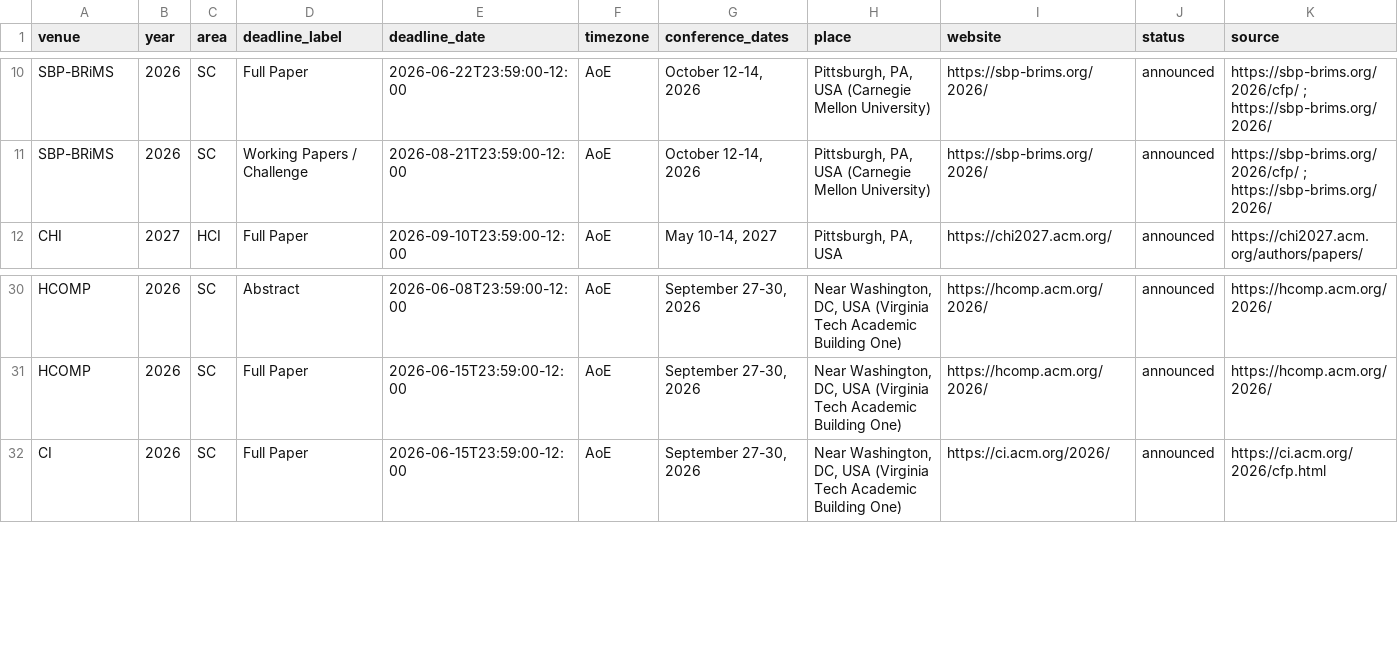
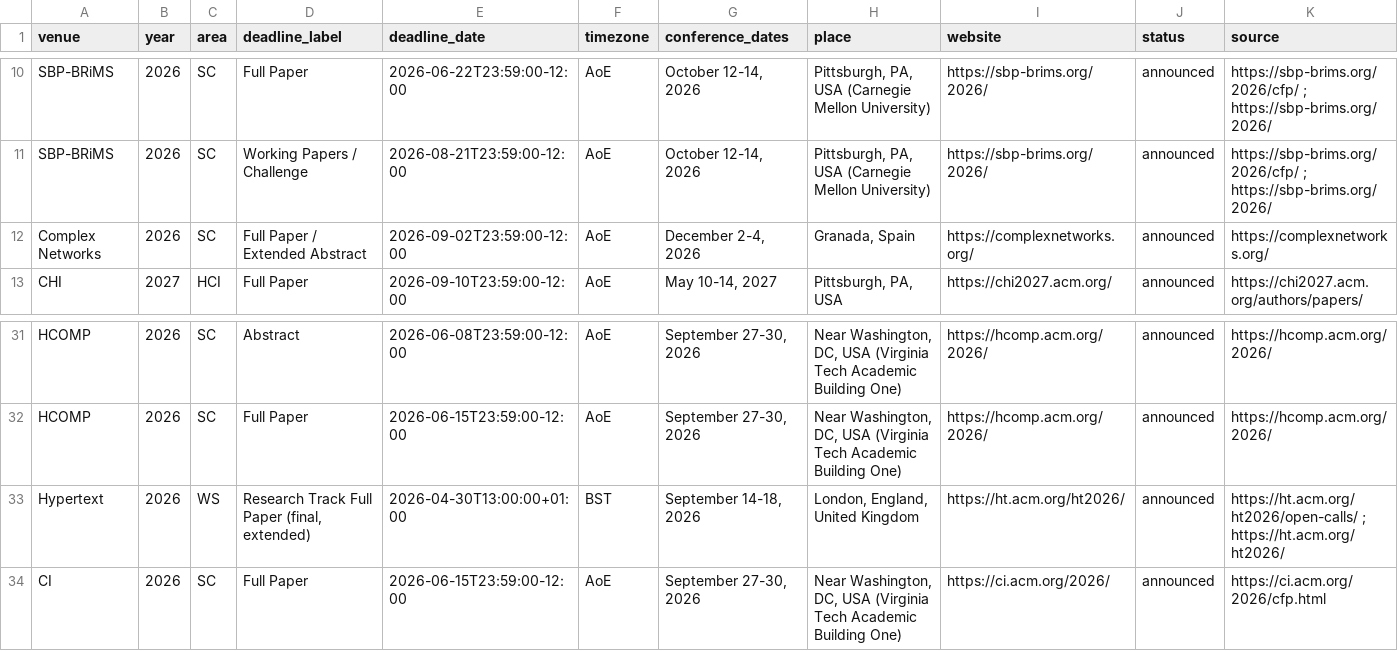
Before and after one commit to kkwmr/social-computing-deadlines, a CSV file: data/deadlines.csv, drawn as a sheet; only a part is shown, gaps mark what is left out.

Commit message:
data: sync from casp.jp (2026-07-27)

```diff
--- a/data/deadlines.csv
+++ b/data/deadlines.csv
@@ -11,2 +11,3 @@ SBP-BRiMS,2026,SC,Full Paper,2026-06-22T23:59:00-12:00,AoE,"October 12-14, 2026"
 SBP-BRiMS,2026,SC,Working Papers / Challenge,2026-08-21T23:59:00-12:00,AoE,"October 12-14, 2026","Pittsburgh, PA, USA (Carnegie Mellon University)",https://sbp-brims.org/2026/,announced,https://sbp-brims.org/2026/cfp/ ; https://sbp-brims.org/2026/
+Complex Networks,2026,SC,Full Paper / Extended Abstract,2026-09-02T23:59:00-12:00,AoE,"December 2-4, 2026","Granada, Spain",https://complexnetworks.org/,announced,https://complexnetworks.org/
 CHI,2027,HCI,Full Paper,2026-09-10T23:59:00-12:00,AoE,"May 10-14, 2027","Pittsburgh, PA, USA",https://chi2027.acm.org/,announced,https://chi2027.acm.org/authors/papers/
@@ -31,2 +32,3 @@ HCOMP,2026,SC,Abstract,2026-06-08T23:59:00-12:00,AoE,"September 27-30, 2026","Ne
 HCOMP,2026,SC,Full Paper,2026-06-15T23:59:00-12:00,AoE,"September 27-30, 2026","Near Washington, DC, USA (Virginia Tech Academic Building One)",https://hcomp.acm.org/2026/,announced,https://hcomp.acm.org/2026/
+Hypertext,2026,WS,"Research Track Full Paper (final, extended)",2026-04-30T13:00:00+01:00,BST,"September 14-18, 2026","London, England, United Kingdom",https://ht.acm.org/ht2026/,announced,https://ht.acm.org/ht2026/open-calls/ ; https://ht.acm.org/ht2026/
 CI,2026,SC,Full Paper,2026-06-15T23:59:00-12:00,AoE,"September 27-30, 2026","Near Washington, DC, USA (Virginia Tech Academic Building One)",https://ci.acm.org/2026/,announced,https://ci.acm.org/2026/cfp.html
```
Also changed, not shown: 2 other files.
